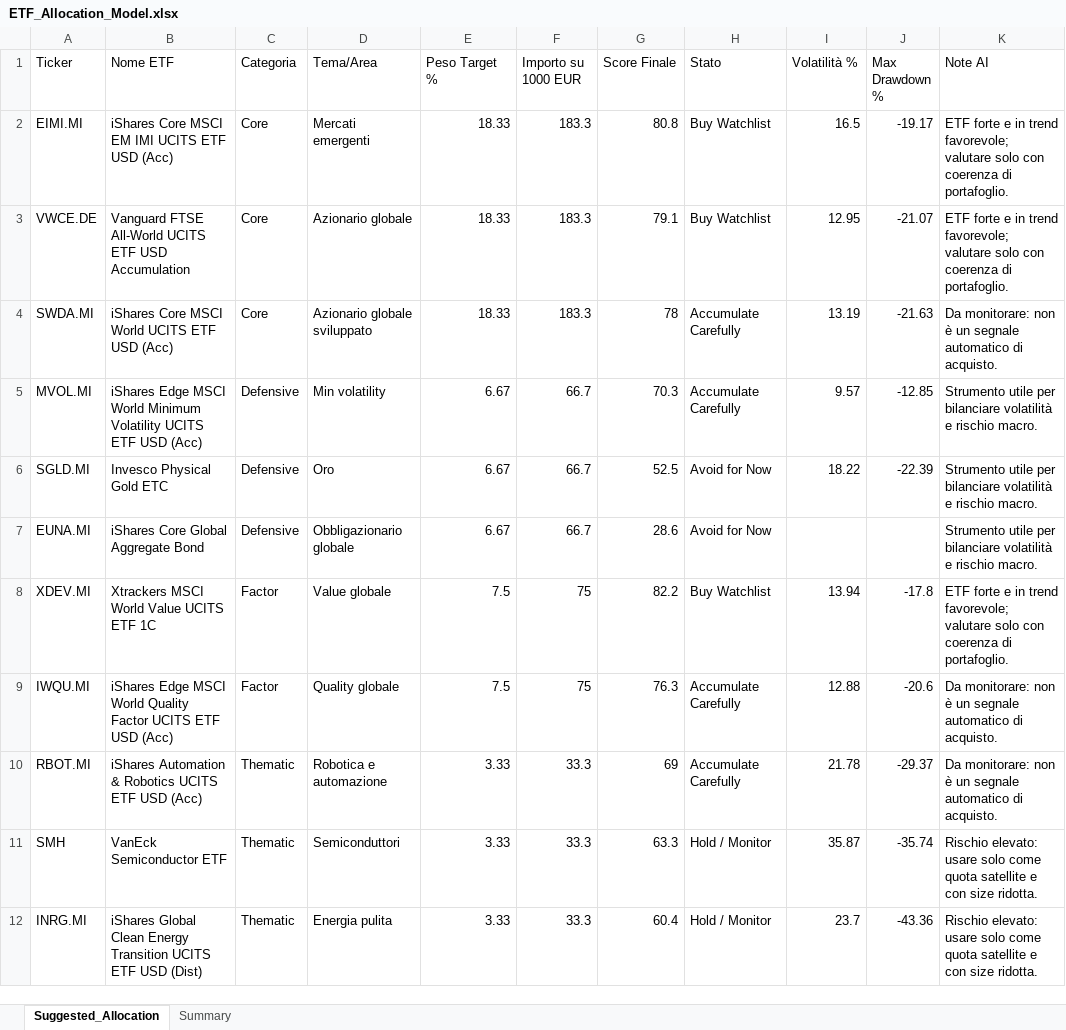
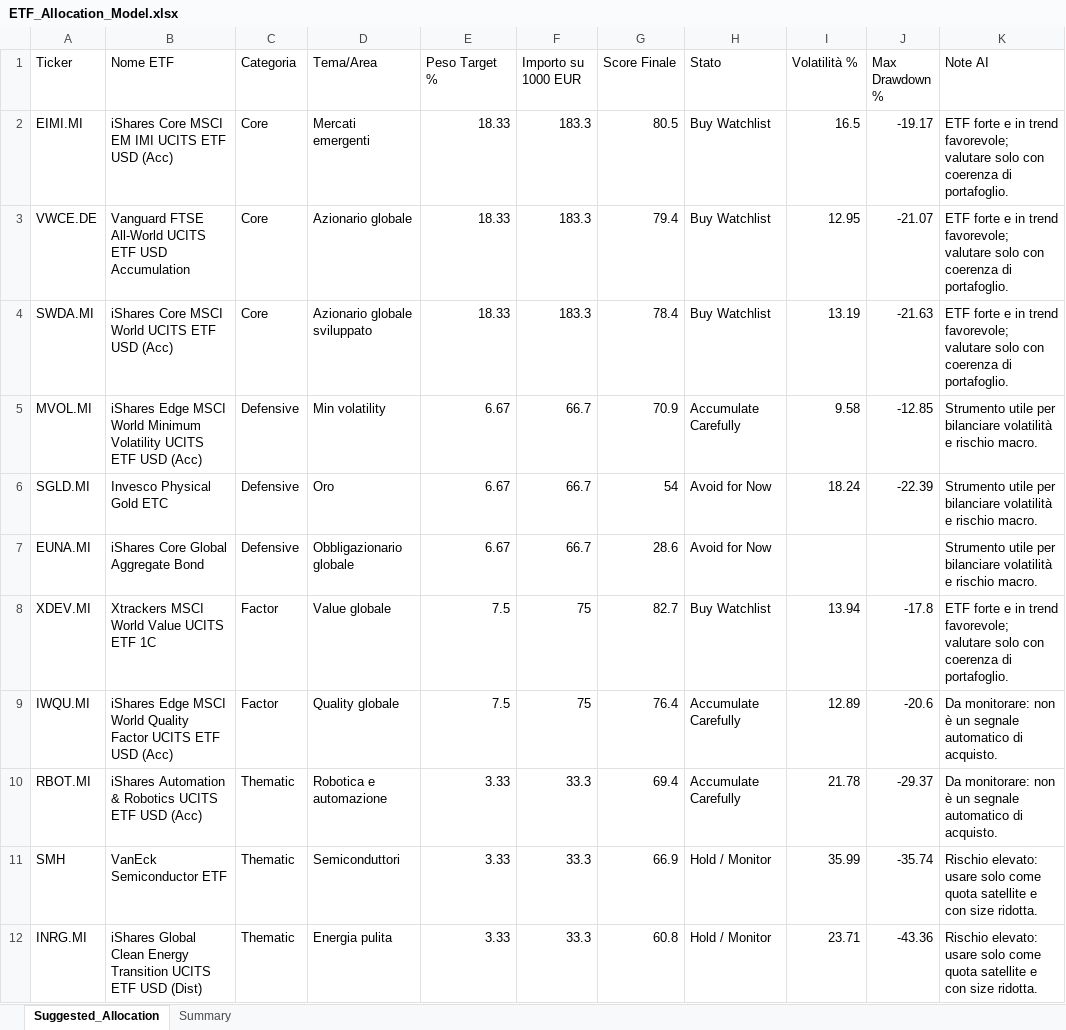
Before and after one commit to mirkomazzacuva/etf-intelligence-agent, an Excel workbook: ETF_Allocation_Model.xlsx, sheet Suggested_Allocation, drawn as a sheet; values as stored, in another font and other column widths than the file's, no borders; the diff names each change by its address in the sheet, - before the commit and + after, or states it on an @@ line.

```diff
--- a/ETF_Allocation_Model.xlsx (sheet Suggested_Allocation)
+++ b/ETF_Allocation_Model.xlsx (sheet Suggested_Allocation)
-G2 (Score Finale): 80.8
+G2 (Score Finale): 80.5
-G3 (Score Finale): 79.1
+G3 (Score Finale): 79.4
-G4 (Score Finale): 78
+G4 (Score Finale): 78.4
-H4 (Stato): Accumulate Carefully
+H4 (Stato): Buy Watchlist
-K4 (Note AI): Da monitorare: non è un segnale automatico di acquisto.
+K4 (Note AI): ETF forte e in trend favorevole; valutare solo con coerenza di portafoglio.
-G5 (Score Finale): 70.3
+G5 (Score Finale): 70.9
-I5 (Volatilità %): 9.57
+I5 (Volatilità %): 9.58
-G6 (Score Finale): 52.5
+G6 (Score Finale): 54
-I6 (Volatilità %): 18.22
+I6 (Volatilità %): 18.24
-G8 (Score Finale): 82.2
+G8 (Score Finale): 82.7
-G9 (Score Finale): 76.3
+G9 (Score Finale): 76.4
-I9 (Volatilità %): 12.88
+I9 (Volatilità %): 12.89
-G10 (Score Finale): 69
+G10 (Score Finale): 69.4
-G11 (Score Finale): 63.3
+G11 (Score Finale): 66.9
-I11 (Volatilità %): 35.87
+I11 (Volatilità %): 35.99
-G12 (Score Finale): 60.4
+G12 (Score Finale): 60.8
-I12 (Volatilità %): 23.7
+I12 (Volatilità %): 23.71
```
Also changed, not shown: sheet Summary, AlphaForge_Action_Plan.xlsx, AlphaForge_Insights.xlsx, 8 other files.
